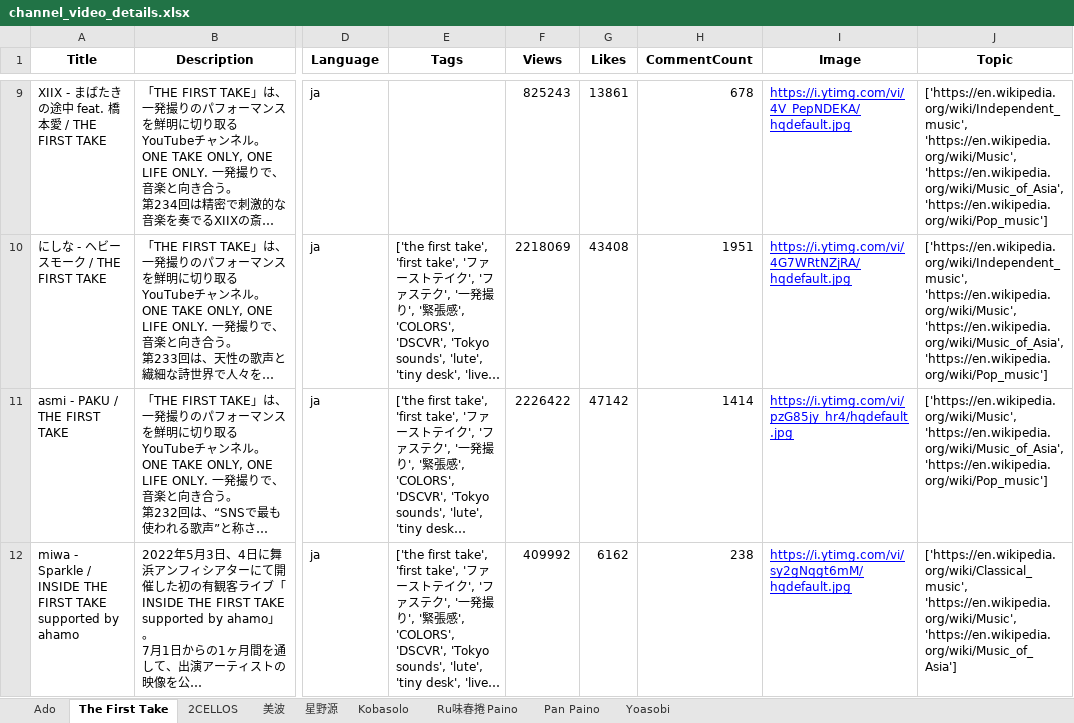
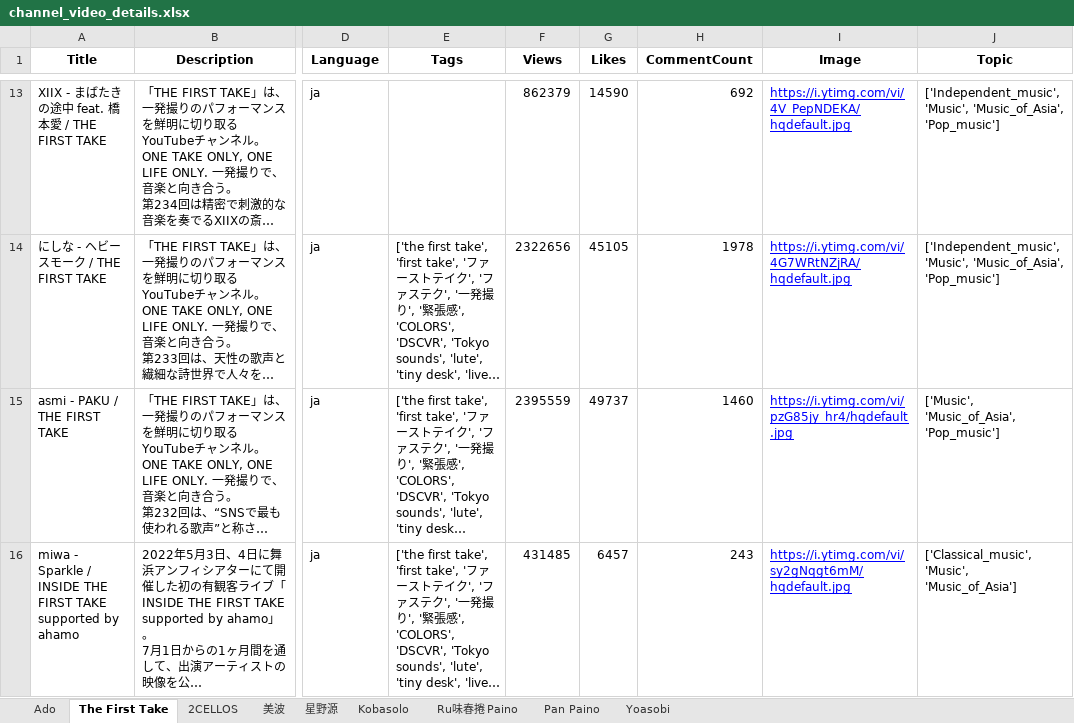
Before and after one commit to Takuyatsai/YouTube-Music-Channel-Analysis, an Excel workbook: channel_video_details.xlsx, sheet The First Take, drawn as a sheet; only a part is shown, gaps mark what is left out; long unchanged cells end in …; values as stored, in another font and other column widths than the file's, no borders; addresses are those after the commit; the diff covers the shown part only; the diff names each change by its address in the sheet, - before the commit and + after, or states it on an @@ line.

```diff
--- a/channel_video_details.xlsx (sheet The First Take)
+++ b/channel_video_details.xlsx (sheet The First Take)
-F13 (Views): 825243
+F13 (Views): 862379
-G13 (Likes): 13861
+G13 (Likes): 14590
-H13 (CommentCount): 678
+H13 (CommentCount): 692
-J13:J14 (Topic): ['https://en.wikipedia.org/wiki/Independent_music', 'https://en.wikipedia.org/wiki/Music', 'https://en.wikipedia.org/wiki/Music_of_Asia', 'https://en.wikipedia.org/wiki/Pop_music']
+J13:J14 (Topic): ['Independent_music', 'Music', 'Music_of_Asia', 'Pop_music']
-F14 (Views): 2218069
+F14 (Views): 2322656
-G14 (Likes): 43408
+G14 (Likes): 45105
-H14 (CommentCount): 1951
+H14 (CommentCount): 1978
-F15 (Views): 2226422
+F15 (Views): 2395559
-G15 (Likes): 47142
+G15 (Likes): 49737
-H15 (CommentCount): 1414
+H15 (CommentCount): 1460
-J15 (Topic): ['https://en.wikipedia.org/wiki/Music', 'https://en.wikipedia.org/wiki/Music_of_Asia', 'https://en.wikipedia.org/wiki/Pop_music']
+J15 (Topic): ['Music', 'Music_of_Asia', 'Pop_music']
-F16 (Views): 409992
+F16 (Views): 431485
-G16 (Likes): 6162
+G16 (Likes): 6457
-H16 (CommentCount): 238
+H16 (CommentCount): 243
-J16 (Topic): ['https://en.wikipedia.org/wiki/Classical_music', 'https://en.wikipedia.org/wiki/Music', 'https://en.wikipedia.org/wiki/Music_of_Asia']
+J16 (Topic): ['Classical_music', 'Music', 'Music_of_Asia']
```
Also changed, not shown: 4 added rows and 1426 edited cells elsewhere in this sheet, sheet Pan Paino, sheet Ru味春捲 Paino, sheet Kobasolo, sheet 2CELLOS, sheet Yoasobi, sheet 星野源, 2 more sheets, music_channel.xlsx, 2 other files.
